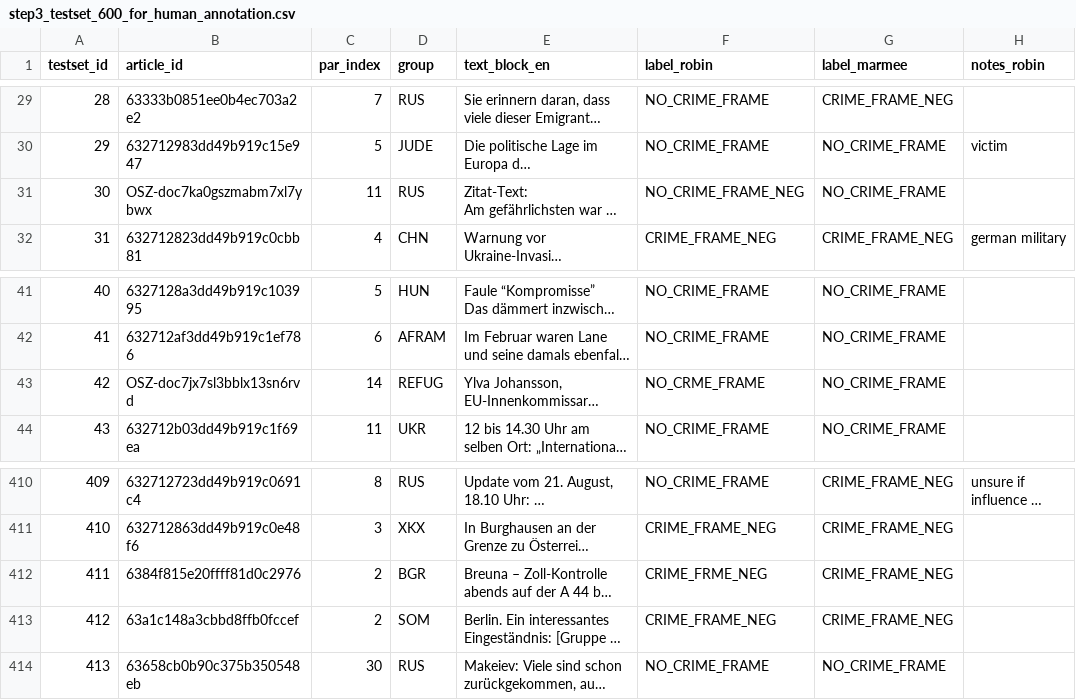
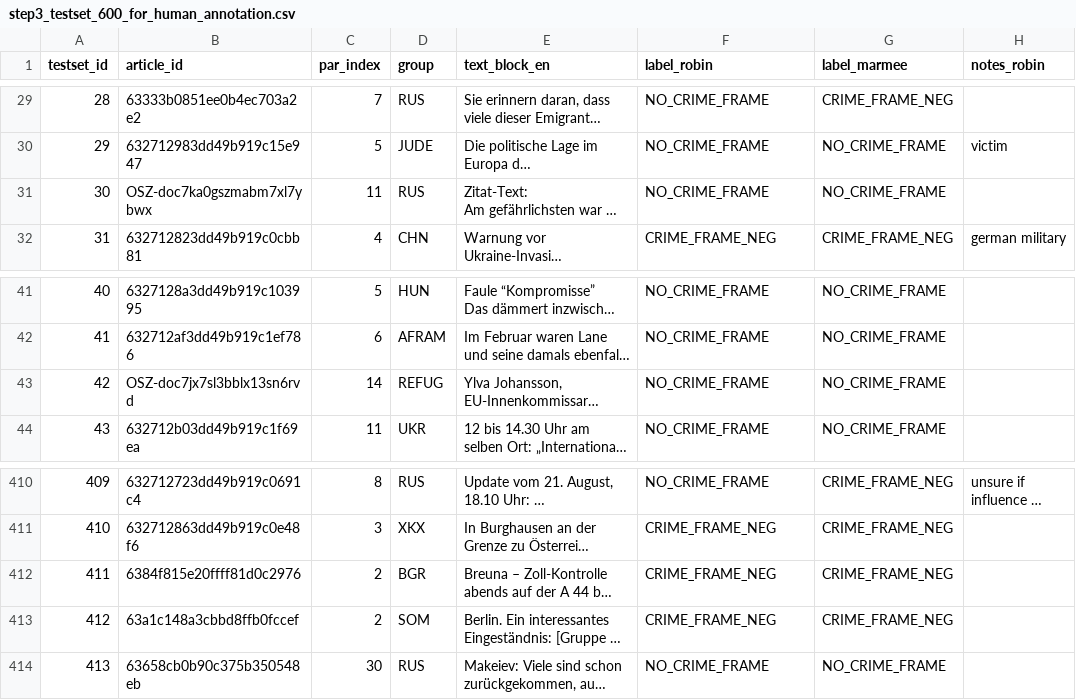
Before and after one commit to marmeepandya/CAC-Project, a CSV file: results/step3_testset_600_for_human_annotation.csv, drawn as a sheet; only a part is shown, gaps mark what is left out; long unchanged cells end in …; the diff names each change by its address in the sheet, - before the commit and + after, or states it on an @@ line.

Commit message:
# rid of tipos

```diff
--- a/results/step3_testset_600_for_human_annotation.csv
+++ b/results/step3_testset_600_for_human_annotation.csv
-F31 (label_robin): NO_CRIME_FRAME_NEG
+F31 (label_robin): NO_CRIME_FRAME
-F43 (label_robin): NO_CRME_FRAME
+F43 (label_robin): NO_CRIME_FRAME
-F412 (label_robin): CRIME_FRME_NEG
+F412 (label_robin): CRIME_FRAME_NEG
```
